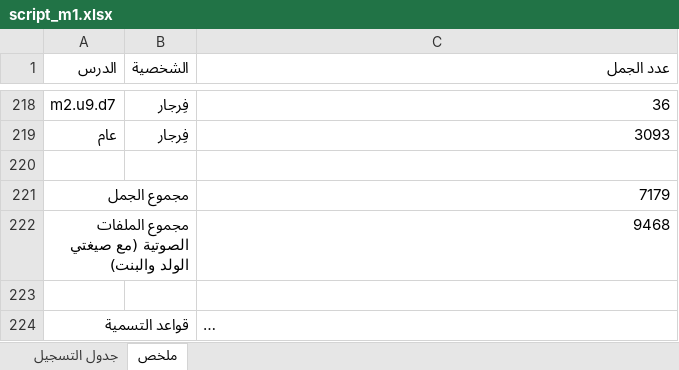
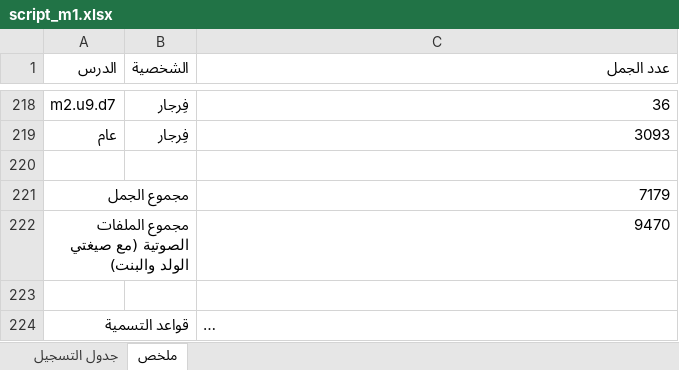
Before and after one commit to waha-math/waha-math, an Excel workbook: dist/script_m1.xlsx, sheet ملخص, drawn as a sheet; only a part is shown, gaps mark what is left out; long unchanged cells end in …; values as stored, in another font and other column widths than the file's, no borders; the diff names each change by its address in the sheet, - before the commit and + after, or states it on an @@ line.

```diff
--- a/dist/script_m1.xlsx (sheet ملخص)
+++ b/dist/script_m1.xlsx (sheet ملخص)
-C222 (عدد الجمل): 9468
+C222 (عدد الجمل): 9470
```
Also changed, not shown: sheet جدول التسجيل, 9 other files.
